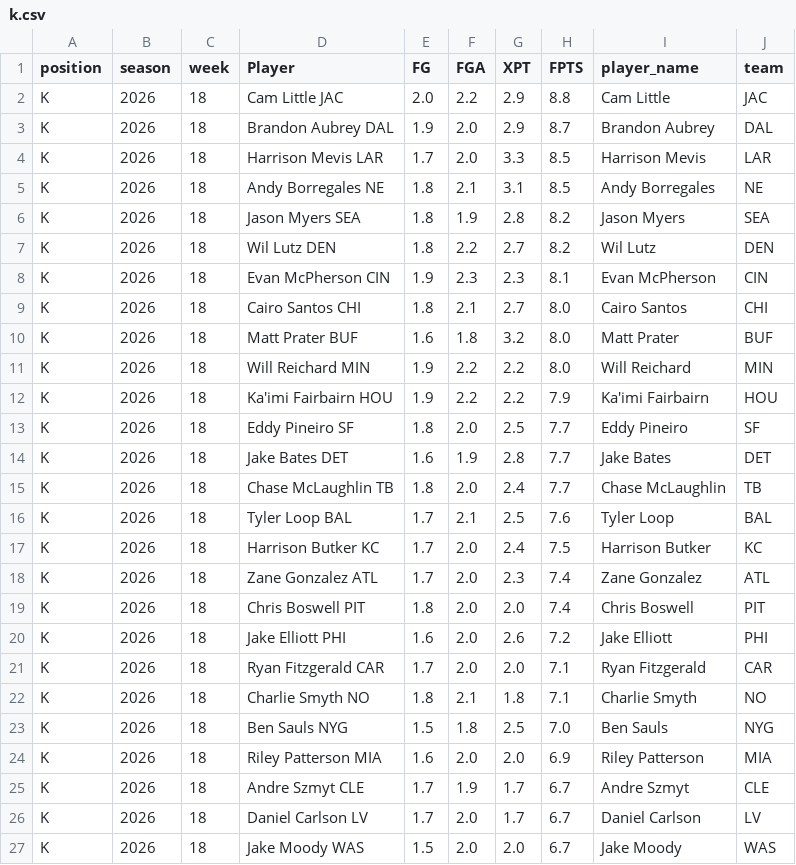
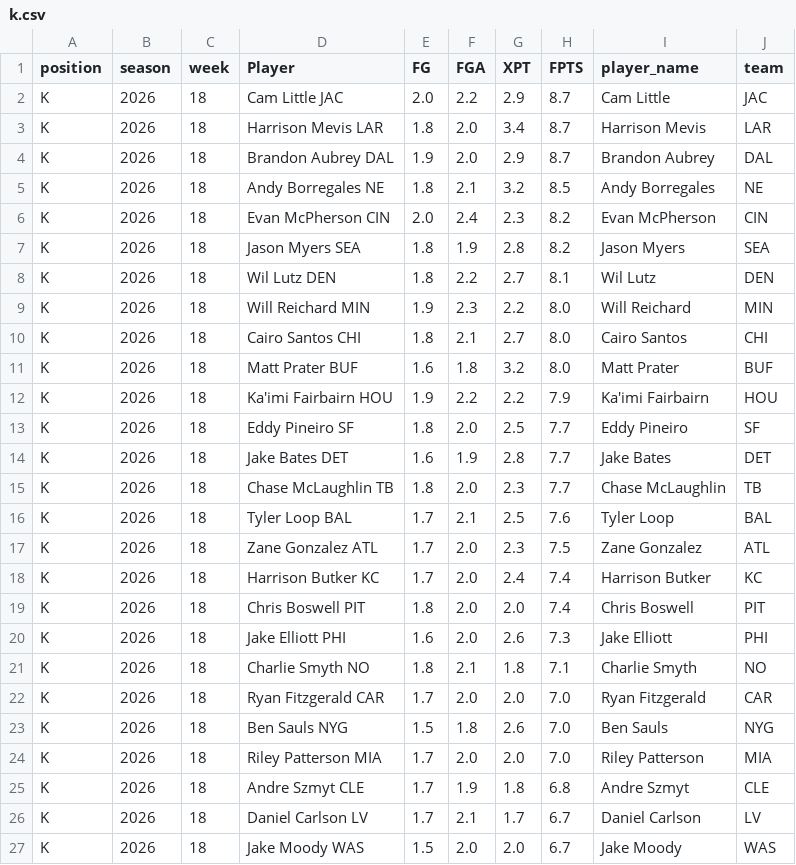
Before and after one commit to KoBeWa/fantasypros-projections, a CSV file: data/2026/week_current/k.csv, drawn as a sheet; only a part is shown; the diff covers the shown part only.

```diff
--- a/data/2026/week_current/k.csv
+++ b/data/2026/week_current/k.csv
@@ -1,12 +1,12 @@
 position,season,week,Player,FG,FGA,XPT,FPTS,player_name,team
-K,2026,18,Cam Little JAC,2.0,2.2,2.9,8.8,Cam Little,JAC
+K,2026,18,Cam Little JAC,2.0,2.2,2.9,8.7,Cam Little,JAC
+K,2026,18,Harrison Mevis LAR,1.8,2.0,3.4,8.7,Harrison Mevis,LAR
 K,2026,18,Brandon Aubrey DAL,1.9,2.0,2.9,8.7,Brandon Aubrey,DAL
-K,2026,18,Harrison Mevis LAR,1.7,2.0,3.3,8.5,Harrison Mevis,LAR
-K,2026,18,Andy Borregales NE,1.8,2.1,3.1,8.5,Andy Borregales,NE
+K,2026,18,Andy Borregales NE,1.8,2.1,3.2,8.5,Andy Borregales,NE
+K,2026,18,Evan McPherson CIN,2.0,2.4,2.3,8.2,Evan McPherson,CIN
 K,2026,18,Jason Myers SEA,1.8,1.9,2.8,8.2,Jason Myers,SEA
-K,2026,18,Wil Lutz DEN,1.8,2.2,2.7,8.2,Wil Lutz,DEN
-K,2026,18,Evan McPherson CIN,1.9,2.3,2.3,8.1,Evan McPherson,CIN
+K,2026,18,Wil Lutz DEN,1.8,2.2,2.7,8.1,Wil Lutz,DEN
+K,2026,18,Will Reichard MIN,1.9,2.3,2.2,8.0,Will Reichard,MIN
 K,2026,18,Cairo Santos CHI,1.8,2.1,2.7,8.0,Cairo Santos,CHI
 K,2026,18,Matt Prater BUF,1.6,1.8,3.2,8.0,Matt Prater,BUF
-K,2026,18,Will Reichard MIN,1.9,2.2,2.2,8.0,Will Reichard,MIN
 K,2026,18,Ka'imi Fairbairn HOU,1.9,2.2,2.2,7.9,Ka'imi Fairbairn,HOU
@@ -14,14 +14,14 @@ K,2026,18,Eddy Pineiro SF,1.8,2.0,2.5,7.7,Eddy Pineiro,SF
 K,2026,18,Jake Bates DET,1.6,1.9,2.8,7.7,Jake Bates,DET
-K,2026,18,Chase McLaughlin TB,1.8,2.0,2.4,7.7,Chase McLaughlin,TB
+K,2026,18,Chase McLaughlin TB,1.8,2.0,2.3,7.7,Chase McLaughlin,TB
 K,2026,18,Tyler Loop BAL,1.7,2.1,2.5,7.6,Tyler Loop,BAL
-K,2026,18,Harrison Butker KC,1.7,2.0,2.4,7.5,Harrison Butker,KC
-K,2026,18,Zane Gonzalez ATL,1.7,2.0,2.3,7.4,Zane Gonzalez,ATL
+K,2026,18,Zane Gonzalez ATL,1.7,2.0,2.3,7.5,Zane Gonzalez,ATL
+K,2026,18,Harrison Butker KC,1.7,2.0,2.4,7.4,Harrison Butker,KC
 K,2026,18,Chris Boswell PIT,1.8,2.0,2.0,7.4,Chris Boswell,PIT
-K,2026,18,Jake Elliott PHI,1.6,2.0,2.6,7.2,Jake Elliott,PHI
-K,2026,18,Ryan Fitzgerald CAR,1.7,2.0,2.0,7.1,Ryan Fitzgerald,CAR
+K,2026,18,Jake Elliott PHI,1.6,2.0,2.6,7.3,Jake Elliott,PHI
 K,2026,18,Charlie Smyth NO,1.8,2.1,1.8,7.1,Charlie Smyth,NO
-K,2026,18,Ben Sauls NYG,1.5,1.8,2.5,7.0,Ben Sauls,NYG
-K,2026,18,Riley Patterson MIA,1.6,2.0,2.0,6.9,Riley Patterson,MIA
-K,2026,18,Andre Szmyt CLE,1.7,1.9,1.7,6.7,Andre Szmyt,CLE
-K,2026,18,Daniel Carlson LV,1.7,2.0,1.7,6.7,Daniel Carlson,LV
+K,2026,18,Ryan Fitzgerald CAR,1.7,2.0,2.0,7.0,Ryan Fitzgerald,CAR
+K,2026,18,Ben Sauls NYG,1.5,1.8,2.6,7.0,Ben Sauls,NYG
+K,2026,18,Riley Patterson MIA,1.7,2.0,2.0,7.0,Riley Patterson,MIA
+K,2026,18,Andre Szmyt CLE,1.7,1.9,1.8,6.8,Andre Szmyt,CLE
+K,2026,18,Daniel Carlson LV,1.7,2.1,1.7,6.7,Daniel Carlson,LV
 K,2026,18,Jake Moody WAS,1.5,2.0,2.0,6.7,Jake Moody,WAS
```
Also changed, not shown: 1 added row, 1 removed row and 5 edited cells elsewhere in this file, data/2026/week_current/dst.csv, data/2026/week_current/qb.csv, 3 other files.
